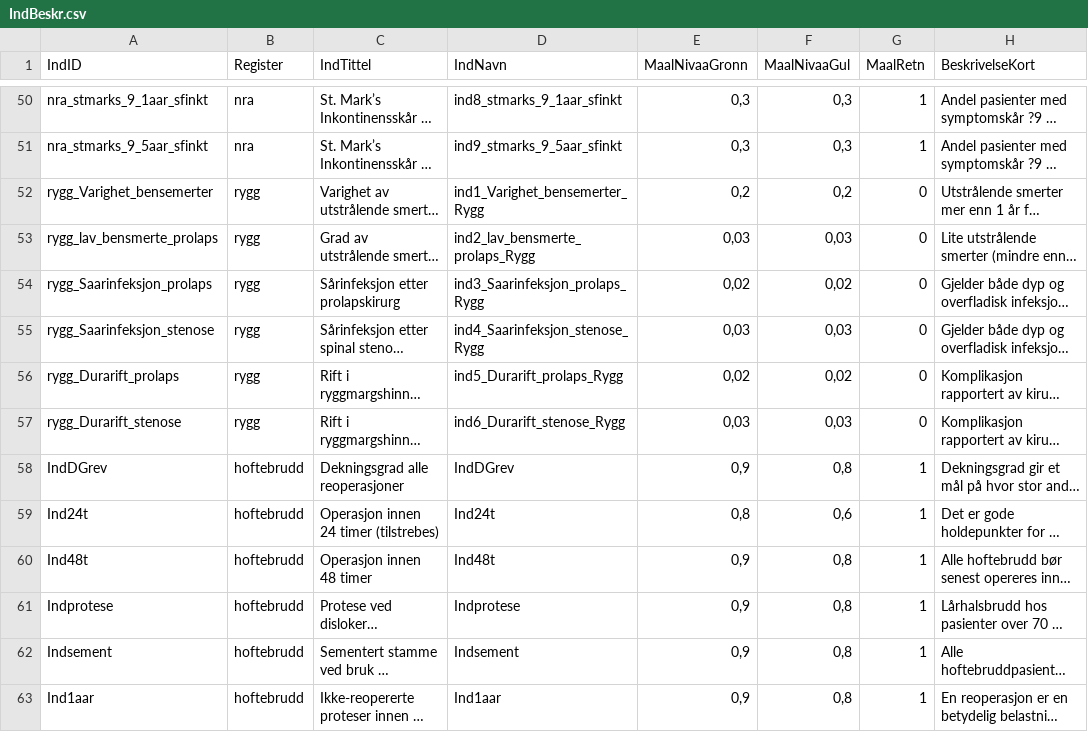
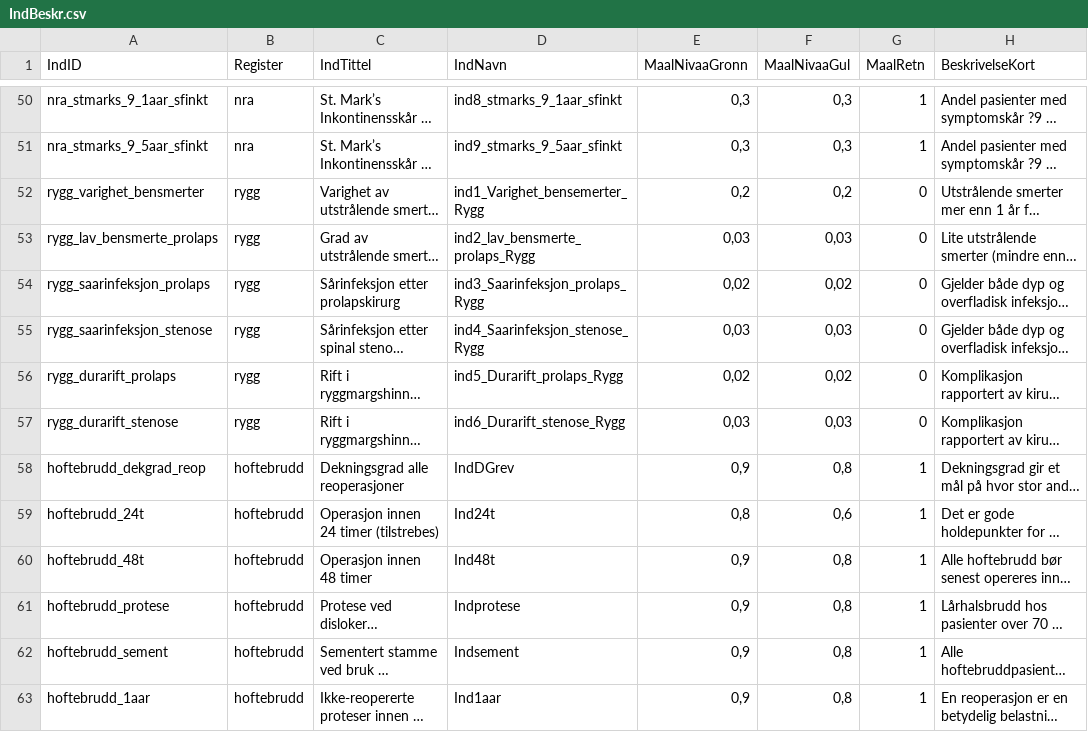
Before and after one commit to SKDE-Felles/qmongrdata, a CSV file: data-raw/IndBeskr.csv, drawn as a sheet; only a part is shown, gaps mark what is left out; long unchanged cells end in …; the diff covers the shown part only; the diff names each change by its address in the sheet, - before the commit and + after, or states it on an @@ line.

```diff
--- a/data-raw/IndBeskr.csv
+++ b/data-raw/IndBeskr.csv
-A52 (IndID): rygg_Varighet_bensemerter
+A52 (IndID): rygg_varighet_bensmerter
-A54 (IndID): rygg_Saarinfeksjon_prolaps
+A54 (IndID): rygg_saarinfeksjon_prolaps
-A55 (IndID): rygg_Saarinfeksjon_stenose
+A55 (IndID): rygg_saarinfeksjon_stenose
-A56 (IndID): rygg_Durarift_prolaps
+A56 (IndID): rygg_durarift_prolaps
-A57 (IndID): rygg_Durarift_stenose
+A57 (IndID): rygg_durarift_stenose
-A58 (IndID): IndDGrev
+A58 (IndID): hoftebrudd_dekgrad_reop
-A59 (IndID): Ind24t
+A59 (IndID): hoftebrudd_24t
-A60 (IndID): Ind48t
+A60 (IndID): hoftebrudd_48t
-A61 (IndID): Indprotese
+A61 (IndID): hoftebrudd_protese
-A62 (IndID): Indsement
+A62 (IndID): hoftebrudd_sement
-A63 (IndID): Ind1aar
+A63 (IndID): hoftebrudd_1aar
```
Also changed, not shown: 35 edited cells elsewhere in this file, data-raw/norvas.csv, data-raw/nra.csv, 4 other files.
